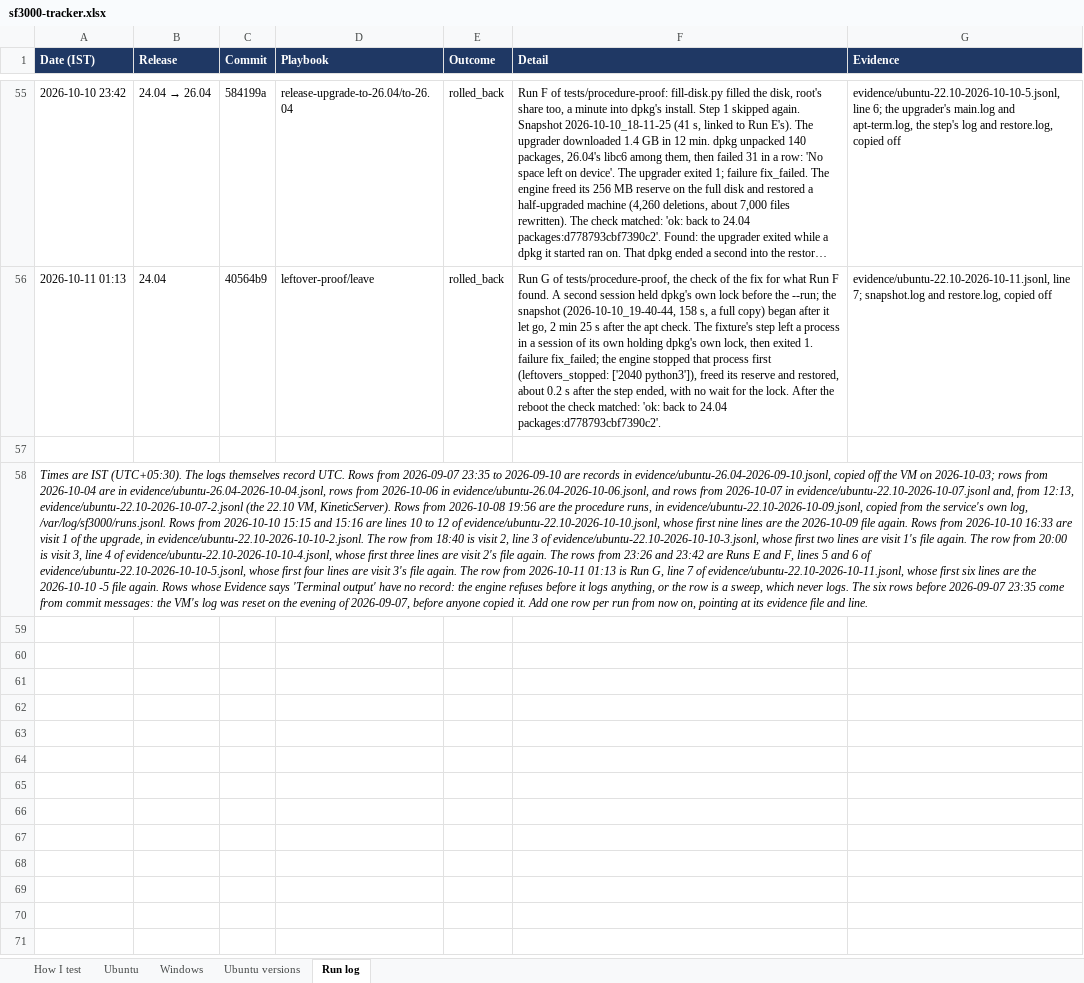
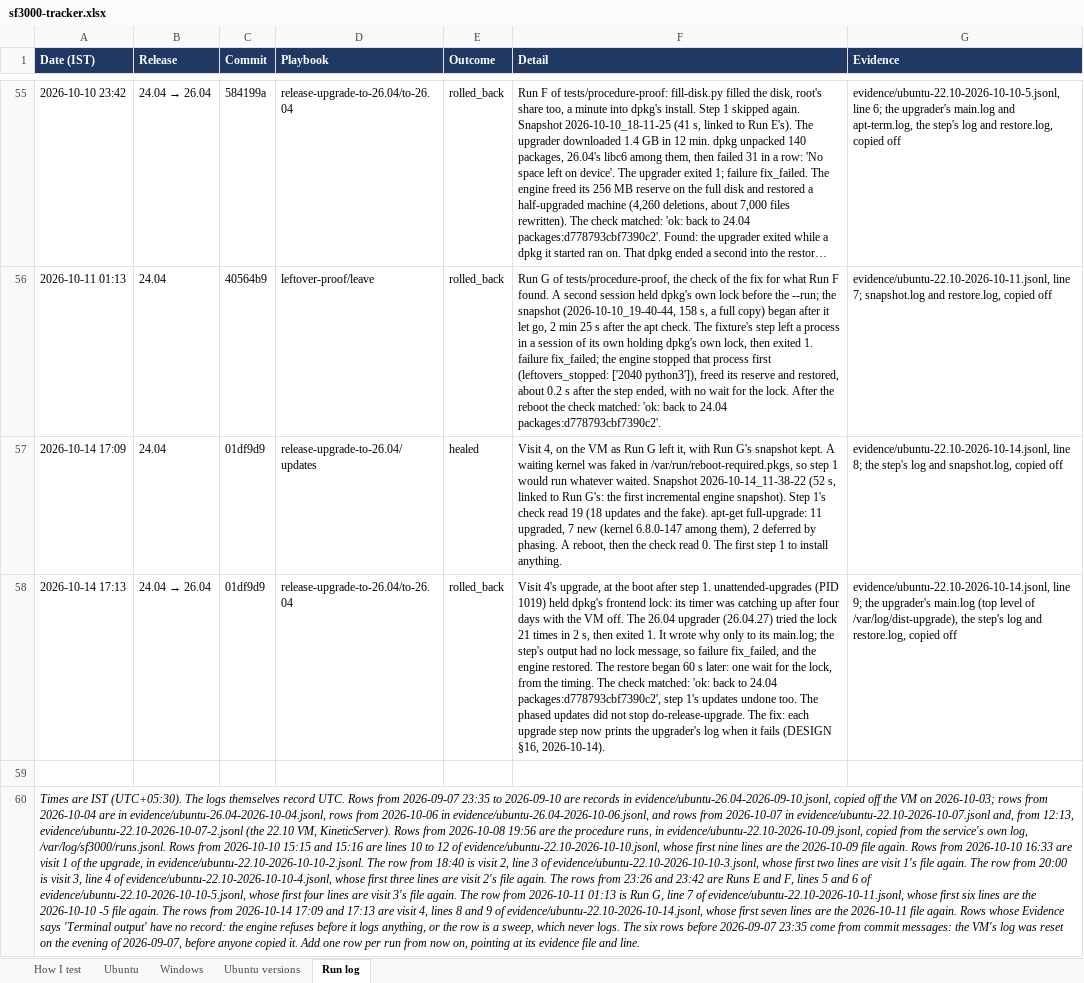
Before and after one commit to thelegend8105/sf-3000, an Excel workbook: docs/sf3000-tracker.xlsx, sheet Run log, drawn as a sheet; only a part is shown, gaps mark what is left out; long unchanged cells end in …; values as stored, in another font and other column widths than the file's, no borders; addresses are those after the commit; the diff names each change by its address in the sheet, - before the commit and + after, or states it on an @@ line.

```diff
--- a/docs/sf3000-tracker.xlsx (sheet Run log)
+++ b/docs/sf3000-tracker.xlsx (sheet Run log)
+row 57: 2026-10-14 17:09 | 24.04 | 01df9d9 | release-upgrade-to-26.04/updates | healed | Visit 4, on the VM as Run G left it, with Run G's snapshot kept. A waiting kernel was faked in /var/run/reboot-required.pkgs, so step 1 would run whatever waited. Snapshot 2026-10-14_11-38-22 (52 s, linked to Run G's: the first incremental engine snapshot). Step 1's check read 19 (18 updates and the fake). apt-get full-upgrade: 11 upgraded, 7 new (kernel 6.8.0-147 among them), 2 deferred by phasing. A reboot, then the check read 0. The first step 1 to install anything. | evidence/ubuntu-22.10-2026-10-14.jsonl, line 8; the step's log and snapshot.log, copied off
+row 58: 2026-10-14 17:13 | 24.04 → 26.04 | 01df9d9 | release-upgrade-to-26.04/to-26.04 | rolled_back | Visit 4's upgrade, at the boot after step 1. unattended-upgrades (PID 1019) held dpkg's frontend lock: its timer was catching up after four days with the VM off. The 26.04 upgrader (26.04.27) tried the lock 21 times in 2 s, then exited 1. It wrote why only to its main.log; the step's output had no lock message, so failure fix_failed, and the engine restored. The restore began 60 s later: one wait for the lock, from the timing. The check matched: 'ok: back to 24.04 packages:d778793cbf7390c2', step 1's updates undone too. The phased updates did not stop do-release-upgrade. The fix: each upgrade step now prints the upgrader's log when it fails (DESIGN §16, 2026-10-14). | evidence/ubuntu-22.10-2026-10-14.jsonl, line 9; the upgrader's main.log (top level of /var/log/dist-upgrade), the step's log and restore.log, copied off
-A60 (Date (IST)): …file again. Rows whose…
+A60 (Date (IST)): …file again. The rows from 2026-10-14 17:09 and 17:13 are visit 4, lines 8 and 9 of evidence/ubuntu-22.10-2026-10-14.jsonl, whose first seven lines are the 2026-10-11 file again. Rows whose…
```
Also changed, not shown: sheet Ubuntu, 11 other files.
